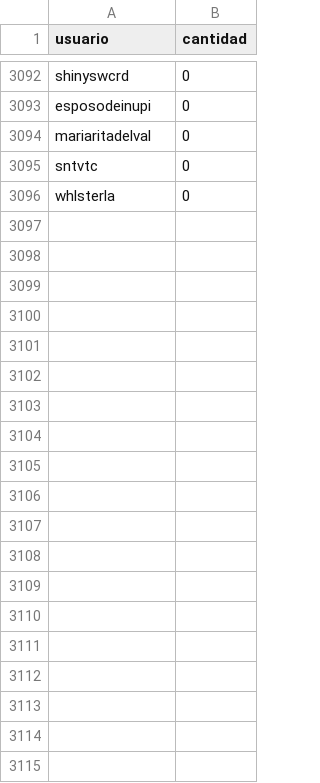
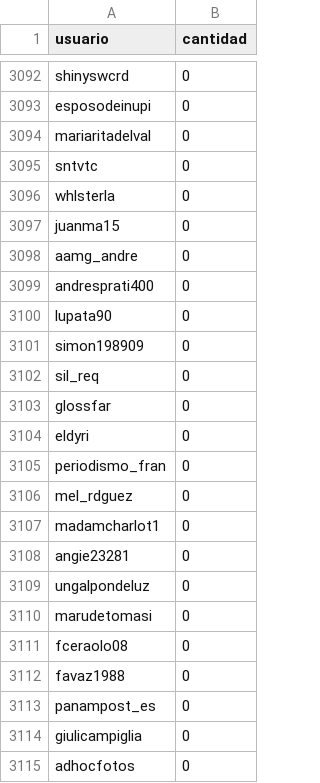
Before and after one commit to verdierdiego/debate-luc, a CSV file: usuarios.csv, drawn as a sheet; only a part is shown, gaps mark what is left out; the diff covers the shown part only.

```diff
--- a/usuarios.csv
+++ b/usuarios.csv
@@ -3096 +3096,20 @@ sntvtc,0
 whlsterla,0
+juanma15,0
+aamg_andre,0
+andresprati400,0
+lupata90,0
+simon198909,0
+sil_req,0
+glossfar,0
+eldyri,0
+periodismo_fran,0
+mel_rdguez,0
+madamcharlot1,0
+angie23281,0
+ungalpondeluz,0
+marudetomasi,0
+fceraolo08,0
+favaz1988,0
+panampost_es,0
+giulicampiglia,0
+adhocfotos,0
```
Also changed, not shown: 39 added rows and 64 edited cells elsewhere in this file, hashtags.csv, menciones.csv, 3 other files.
